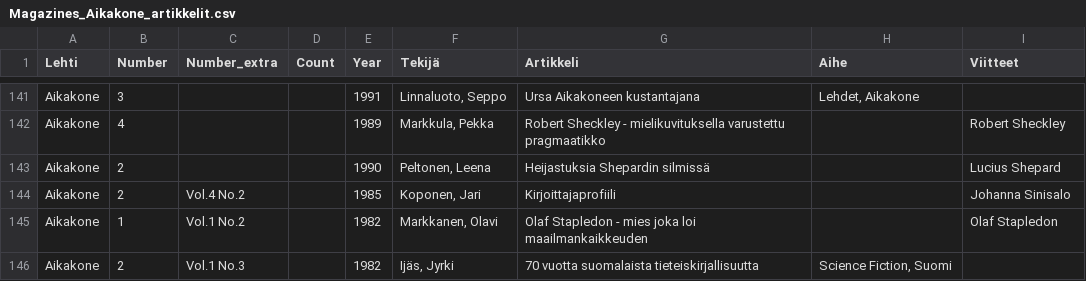
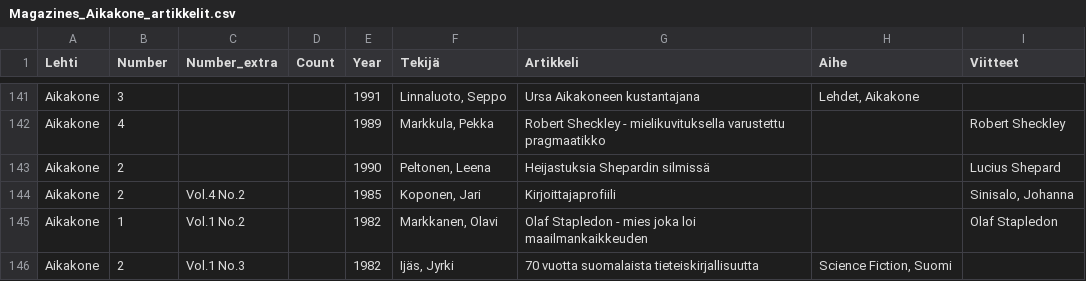
Before and after one commit to Makistos/suomisf, a CSV file: bibfiles/Magazines_Aikakone_artikkelit.csv, drawn as a sheet; only a part is shown, gaps mark what is left out; the diff covers the shown part only.

Commit message:
Fixed issues with bibfiles and magazine importer.

```diff
--- a/bibfiles/Magazines_Aikakone_artikkelit.csv
+++ b/bibfiles/Magazines_Aikakone_artikkelit.csv
@@ -143,3 +143,3 @@ Aikakone;4;;;1989;Markkula, Pekka;Robert Sheckley - mielikuvituksella varustettu
 Aikakone;2;;;1990;Peltonen, Leena;Heijastuksia Shepardin silmissä;;Lucius Shepard
-Aikakone;2;Vol.4 No.2;;1985;Koponen, Jari;Kirjoittajaprofiili;;Johanna Sinisalo
+Aikakone;2;Vol.4 No.2;;1985;Koponen, Jari;Kirjoittajaprofiili;;Sinisalo, Johanna
 Aikakone;1;Vol.1 No.2;;1982;Markkanen, Olavi;Olaf Stapledon - mies joka loi maailmankaikkeuden;;Olaf Stapledon
```
Also changed, not shown: 1 added row and 10 edited cells elsewhere in this file, bibfiles/Magazines_FinnZine_artikkelit.csv, bibfiles/Magazines_Portti_artikkelit.csv, 9 other files.
